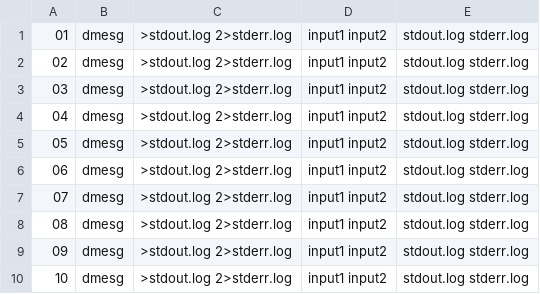
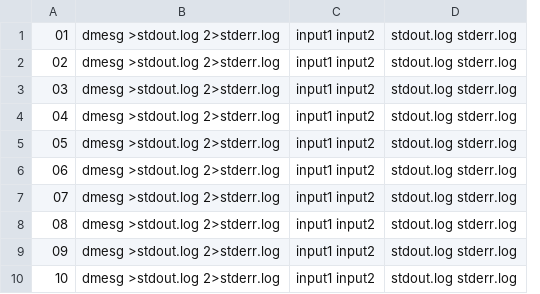
Before and after one commit to campisano/TaskParallelism, a CSV file: tasks.csv, drawn as a sheet; removed rows and columns are numbered as before the commit, all else as after; the diff names each change by its address in the sheet, - before the commit and + after, or states it on an @@ line.

Commit message:
Refactoring to generalize task parallelism app

```diff
--- a/tasks.csv
+++ b/tasks.csv
-column B, rows 1-10: all dmesg
-column C, rows 1-10: all >stdout.log 2>stderr.log
+column B, rows 1-10: all dmesg >stdout.log 2>stderr.log
```
Also changed, not shown: 15 other files.
